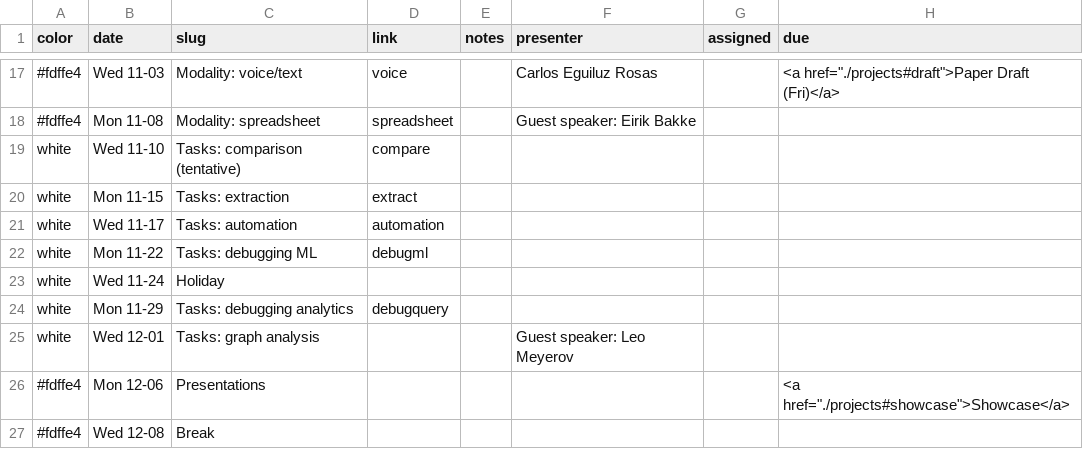
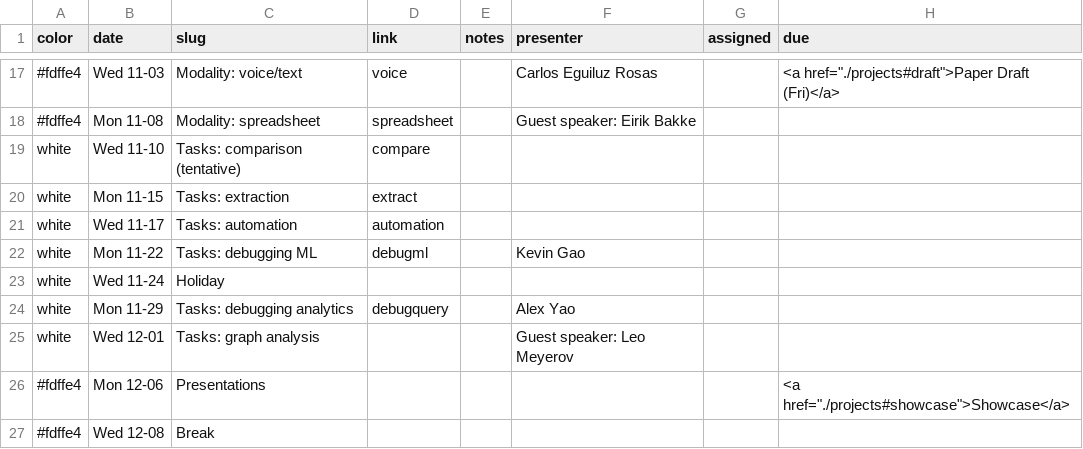
Before and after one commit to columbiaviz/columbiaviz.github.io, a CSV file: _data/sched_2021f_w6998.csv, drawn as a sheet; only a part is shown, gaps mark what is left out.

Commit message:
Update sched_2021f_w6998.csv

```diff
--- a/_data/sched_2021f_w6998.csv
+++ b/_data/sched_2021f_w6998.csv
@@ -21,5 +21,5 @@ white,Mon 11-15,Tasks: extraction,extract,,,,
 white,Wed 11-17,Tasks: automation,automation,,,,
-white,Mon 11-22,Tasks: debugging ML,debugml,,,,
+white,Mon 11-22,Tasks: debugging ML,debugml,,Kevin Gao,,
 white,Wed 11-24,Holiday,,,,,
-white,Mon 11-29,Tasks: debugging analytics,debugquery,,,,
+white,Mon 11-29,Tasks: debugging analytics,debugquery,,Alex Yao,,
 white,Wed 12-01,Tasks: graph analysis,,,Guest speaker: Leo Meyerov,,
```
